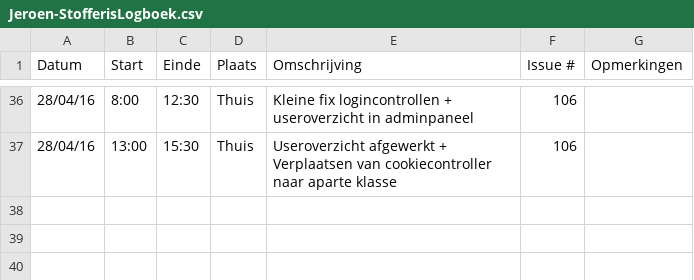
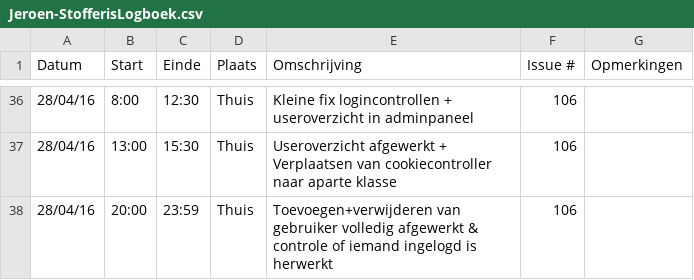
Before and after one commit to ghentlivinglab/Traffic-Travel-Time-Analyzer-3, a CSV file: Jeroen-StofferisLogboek.csv, drawn as a sheet; only a part is shown, gaps mark what is left out; the diff names each change by its address in the sheet, - before the commit and + after, or states it on an @@ line.

Commit message:
Update Jeroen-StofferisLogboek.csv

```diff
--- a/Jeroen-StofferisLogboek.csv
+++ b/Jeroen-StofferisLogboek.csv
+row 38: 28/04/16 | 20:00 | 23:59 | Thuis | Toevoegen+verwijderen van gebruiker volledig afgewerkt & controle of iemand ingelogd is herwerkt | 106
```
